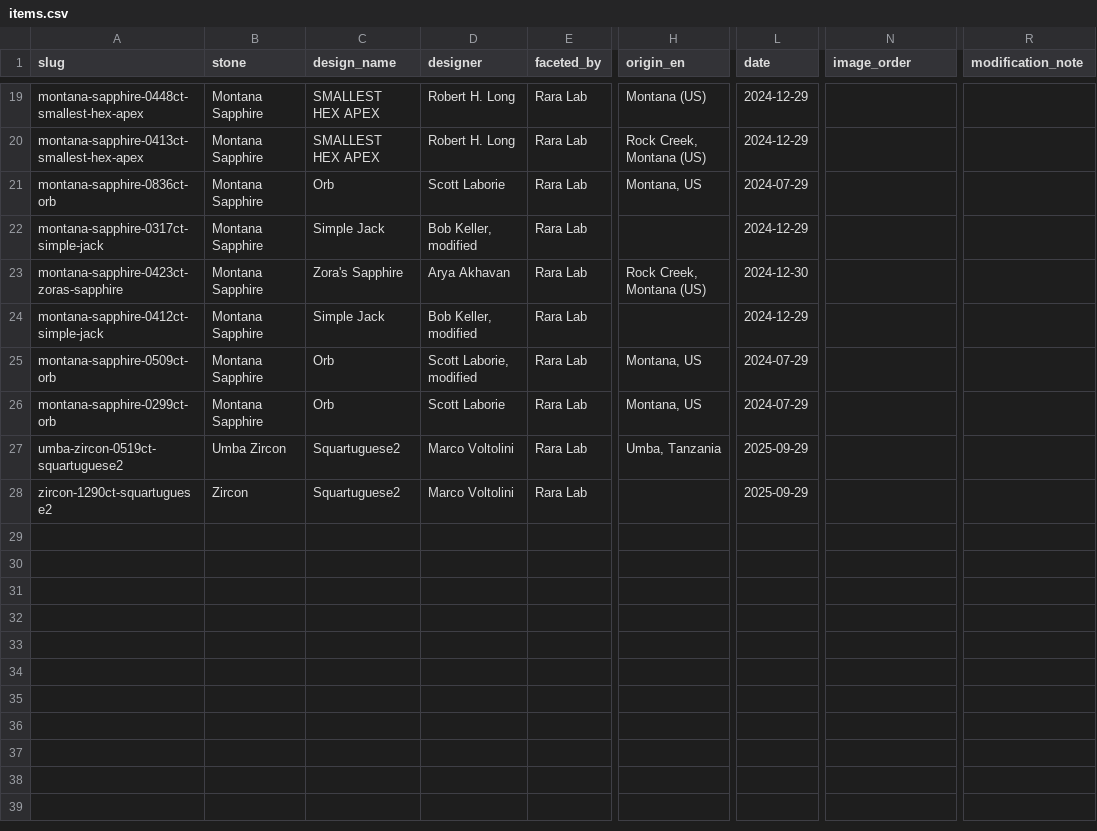
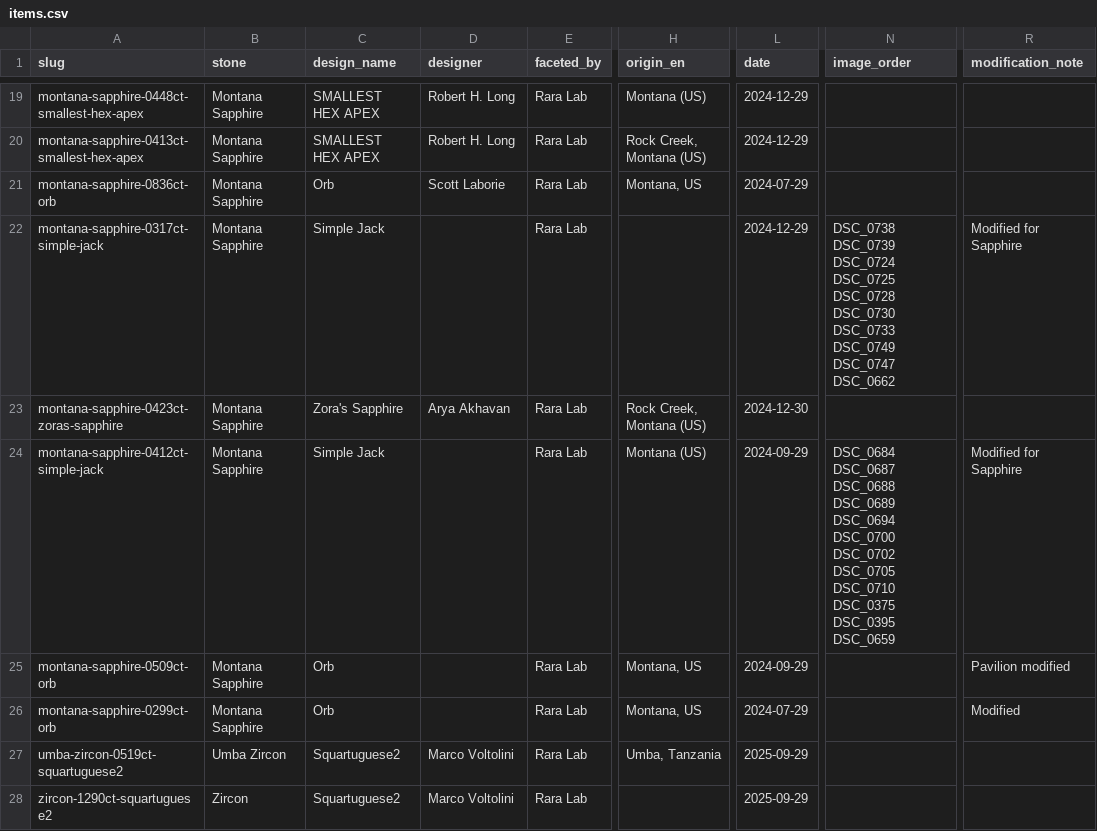
Before and after one commit to raralab-jp/raralabjp-251207, a CSV file: raralabjp/assets/data/items.csv, drawn as a sheet; only a part is shown, gaps mark what is left out; the diff names each change by its address in the sheet, - before the commit and + after, or states it on an @@ line.

```diff
--- a/raralabjp/assets/data/items.csv
+++ b/raralabjp/assets/data/items.csv
-D22 (designer): Bob Keller, modified
+D22 (designer): (empty)
-N22 (image_order): (empty)
+N22 (image_order): DSC_0738 DSC_0739 DSC_0724 DSC_0725 DSC_0728 DSC_0730 DSC_0733 DSC_0749 DSC_0747 DSC_0662
-R22 (modification_note): (empty)
+R22 (modification_note): Modified for Sapphire
-D24 (designer): Bob Keller, modified
+D24 (designer): (empty)
-H24 (origin_en): (empty)
+H24 (origin_en): Montana (US)
-L24 (date): 2024-12-29
+L24 (date): 2024-09-29
-N24 (image_order): (empty)
+N24 (image_order): DSC_0684 DSC_0687 DSC_0688 DSC_0689 DSC_0694 DSC_0700 DSC_0702 DSC_0705 DSC_0710 DSC_0375 DSC_0395 DSC_0659
-R24 (modification_note): (empty)
+R24 (modification_note): Modified for Sapphire
-D25 (designer): Scott Laborie, modified
+D25 (designer): (empty)
-L25 (date): 2024-07-29
+L25 (date): 2024-09-29
-R25 (modification_note): (empty)
+R25 (modification_note): Pavilion modified
-D26 (designer): Scott Laborie
+D26 (designer): (empty)
-R26 (modification_note): (empty)
+R26 (modification_note): Modified
```
Also changed, not shown: raralabjp/site/assets/data/items.csv, 33 other files.
